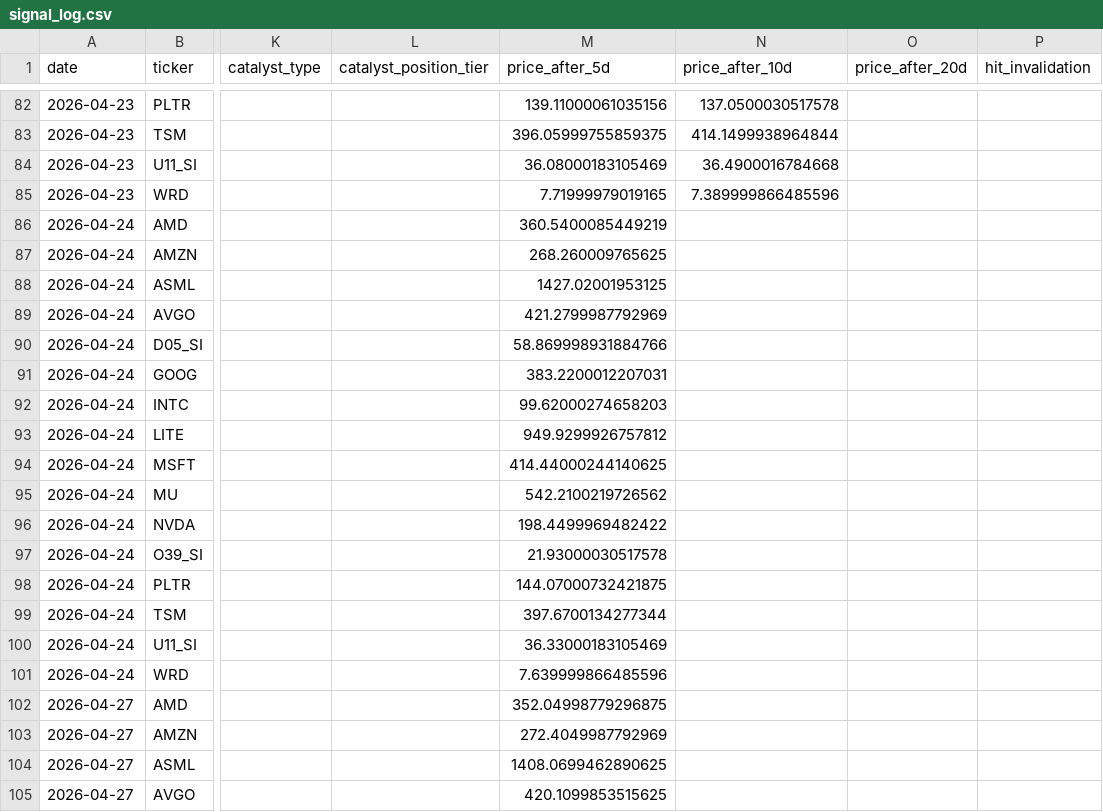
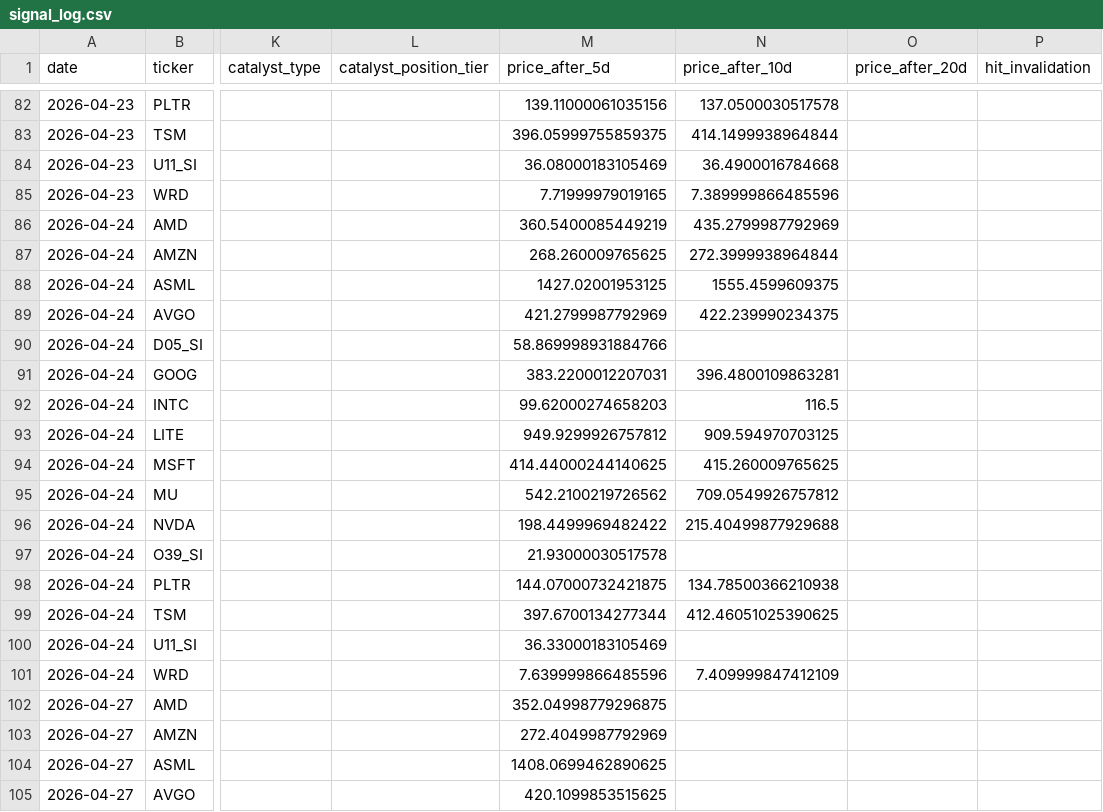
Before and after one commit to marcuslai1/market-dashboard, a CSV file: data/signal_log.csv, drawn as a sheet; only a part is shown, gaps mark what is left out; the diff covers the shown part only; the diff names each change by its address in the sheet, - before the commit and + after, or states it on an @@ line.

```diff
--- a/data/signal_log.csv
+++ b/data/signal_log.csv
-N86 (price_after_10d): (empty)
+N86 (price_after_10d): 435.2799987792969
-N87 (price_after_10d): (empty)
+N87 (price_after_10d): 272.3999938964844
-N88 (price_after_10d): (empty)
+N88 (price_after_10d): 1555.4599609375
-N89 (price_after_10d): (empty)
+N89 (price_after_10d): 422.239990234375
-N91 (price_after_10d): (empty)
+N91 (price_after_10d): 396.4800109863281
-N92 (price_after_10d): (empty)
+N92 (price_after_10d): 116.5
-N93 (price_after_10d): (empty)
+N93 (price_after_10d): 909.594970703125
-N94 (price_after_10d): (empty)
+N94 (price_after_10d): 415.260009765625
-N95 (price_after_10d): (empty)
+N95 (price_after_10d): 709.0549926757812
-N96 (price_after_10d): (empty)
+N96 (price_after_10d): 215.40499877929688
-N98 (price_after_10d): (empty)
+N98 (price_after_10d): 134.78500366210938
-N99 (price_after_10d): (empty)
+N99 (price_after_10d): 412.46051025390625
-N101 (price_after_10d): (empty)
+N101 (price_after_10d): 7.409999847412109
```
Also changed, not shown: 13 edited cells elsewhere in this file, data/claude_analysis.csv, data/market_data.csv, 3 other files.
